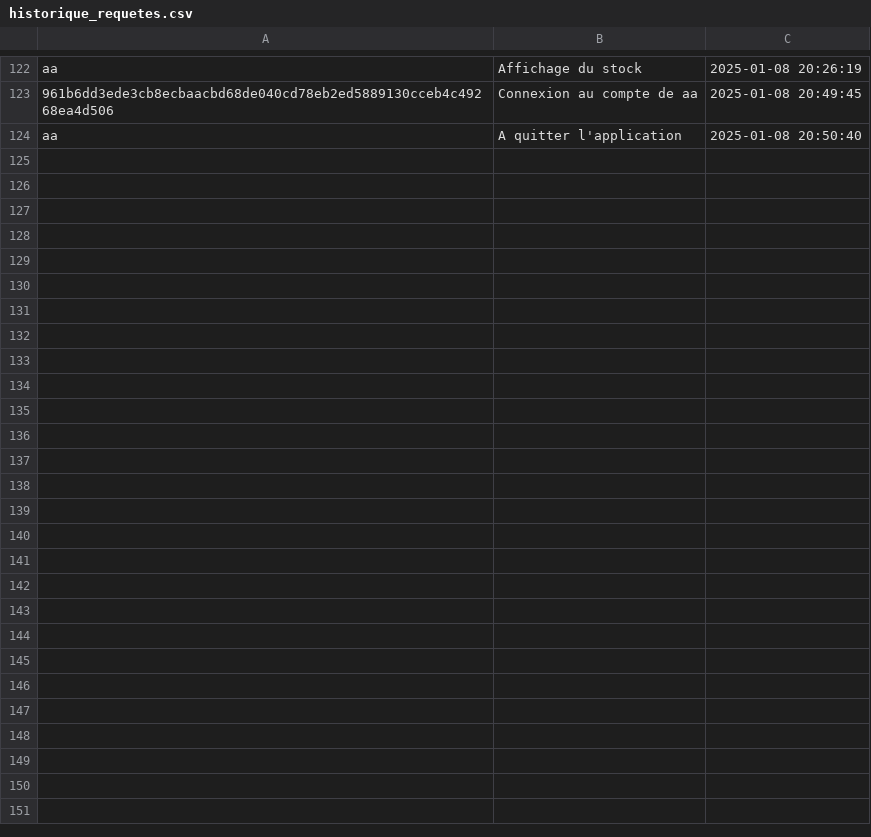
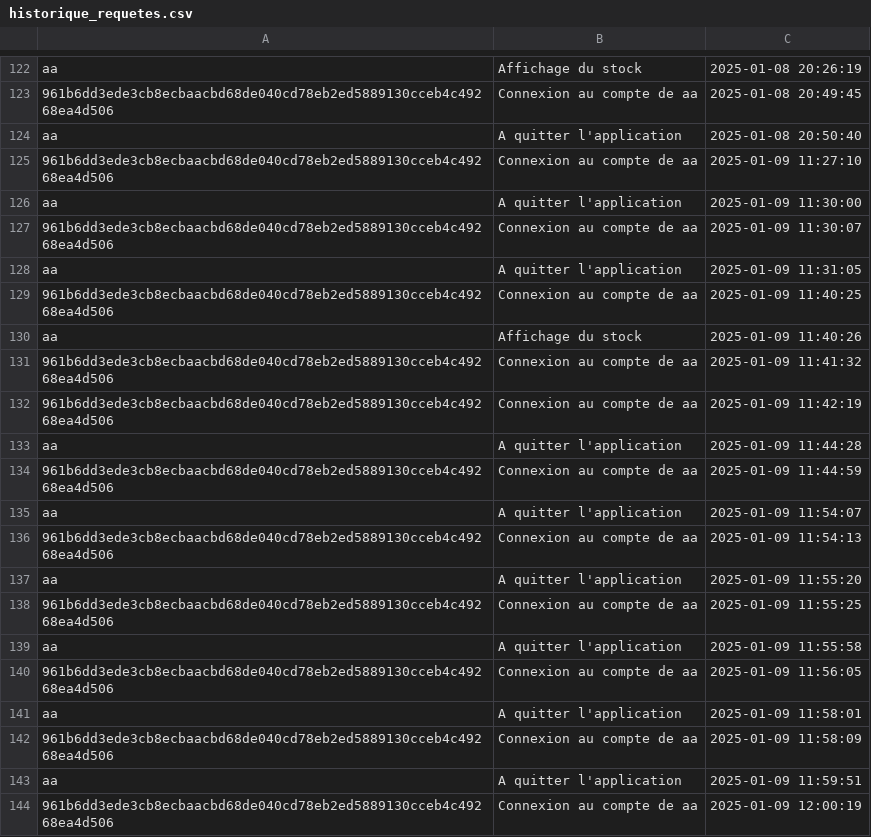
Before and after one commit to 1Itsme1/Project-python, a CSV file: Data/historique_requetes.csv, drawn as a sheet; only a part is shown, gaps mark what is left out; the diff covers the shown part only.

```diff
--- a/Data/historique_requetes.csv
+++ b/Data/historique_requetes.csv
@@ -124 +124,21 @@ aa,Affichage du stock,2025-01-08 20:26:19
 aa,A quitter l'application,2025-01-08 20:50:40
+961b6dd3ede3cb8ecbaacbd68de040cd78eb2ed5889130cceb4c49268ea4d506,Connexion au compte de aa,2025-01-09 11:27:10
+aa,A quitter l'application,2025-01-09 11:30:00
+961b6dd3ede3cb8ecbaacbd68de040cd78eb2ed5889130cceb4c49268ea4d506,Connexion au compte de aa,2025-01-09 11:30:07
+aa,A quitter l'application,2025-01-09 11:31:05
+961b6dd3ede3cb8ecbaacbd68de040cd78eb2ed5889130cceb4c49268ea4d506,Connexion au compte de aa,2025-01-09 11:40:25
+aa,Affichage du stock,2025-01-09 11:40:26
+961b6dd3ede3cb8ecbaacbd68de040cd78eb2ed5889130cceb4c49268ea4d506,Connexion au compte de aa,2025-01-09 11:41:32
+961b6dd3ede3cb8ecbaacbd68de040cd78eb2ed5889130cceb4c49268ea4d506,Connexion au compte de aa,2025-01-09 11:42:19
+aa,A quitter l'application,2025-01-09 11:44:28
+961b6dd3ede3cb8ecbaacbd68de040cd78eb2ed5889130cceb4c49268ea4d506,Connexion au compte de aa,2025-01-09 11:44:59
+aa,A quitter l'application,2025-01-09 11:54:07
+961b6dd3ede3cb8ecbaacbd68de040cd78eb2ed5889130cceb4c49268ea4d506,Connexion au compte de aa,2025-01-09 11:54:13
+aa,A quitter l'application,2025-01-09 11:55:20
+961b6dd3ede3cb8ecbaacbd68de040cd78eb2ed5889130cceb4c49268ea4d506,Connexion au compte de aa,2025-01-09 11:55:25
+aa,A quitter l'application,2025-01-09 11:55:58
+961b6dd3ede3cb8ecbaacbd68de040cd78eb2ed5889130cceb4c49268ea4d506,Connexion au compte de aa,2025-01-09 11:56:05
+aa,A quitter l'application,2025-01-09 11:58:01
+961b6dd3ede3cb8ecbaacbd68de040cd78eb2ed5889130cceb4c49268ea4d506,Connexion au compte de aa,2025-01-09 11:58:09
+aa,A quitter l'application,2025-01-09 11:59:51
+961b6dd3ede3cb8ecbaacbd68de040cd78eb2ed5889130cceb4c49268ea4d506,Connexion au compte de aa,2025-01-09 12:00:19
```
Also changed, not shown: 41 added rows elsewhere in this file, Data/assignations_stock.csv, Data/historique_compromissions.csv, 2 other files.
